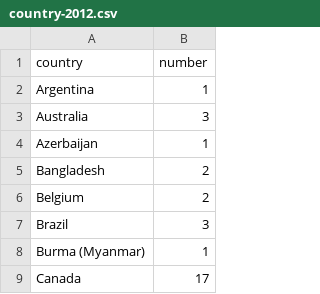
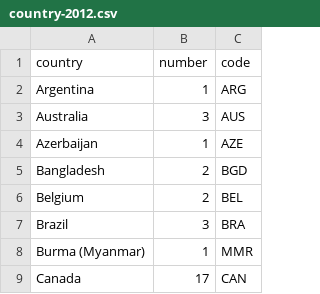
Before and after one commit to kanishkt/Enrollment-Visualization, a CSV file: data/country-2012.csv, drawn as a sheet; only a part is shown; the diff names each change by its address in the sheet, - before the commit and + after, or states it on an @@ line.

Commit message:
data cleaned with codes added, html not working

```diff
--- a/data/country-2012.csv
+++ b/data/country-2012.csv
+column C (code), rows 2-9: ARG | AUS | AZE | BGD | BEL | BRA | MMR | CAN
```
Also changed, not shown: data/country-2008.csv, data/country-2010.csv, 21 other files.
